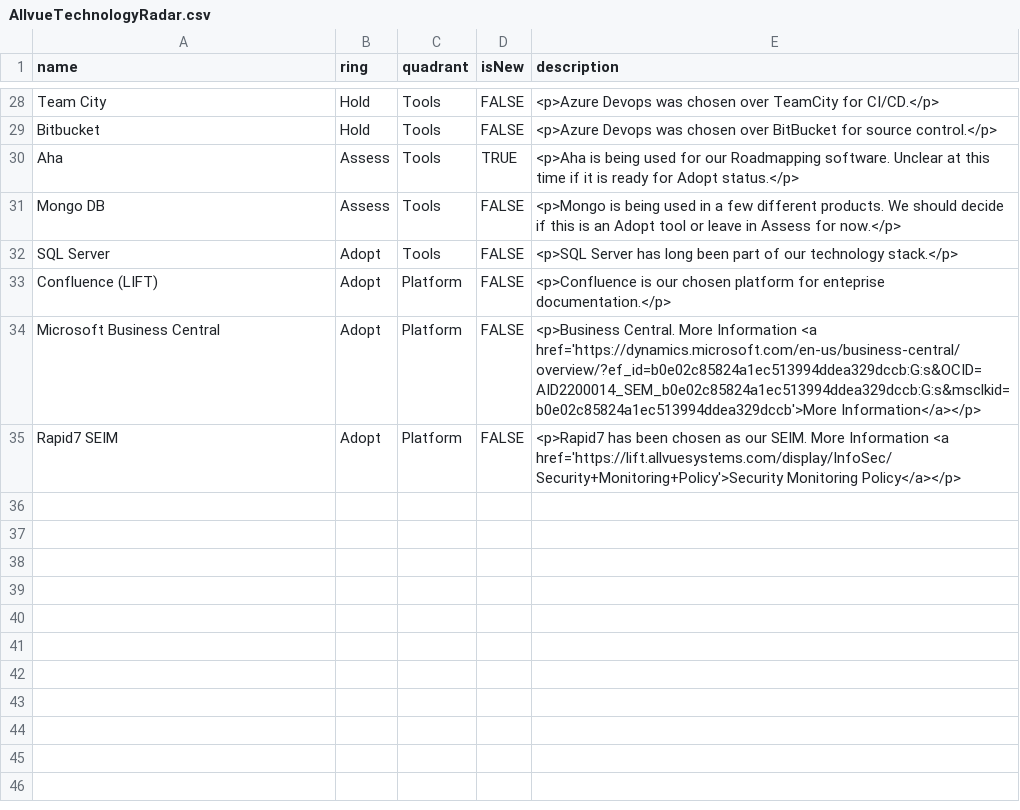
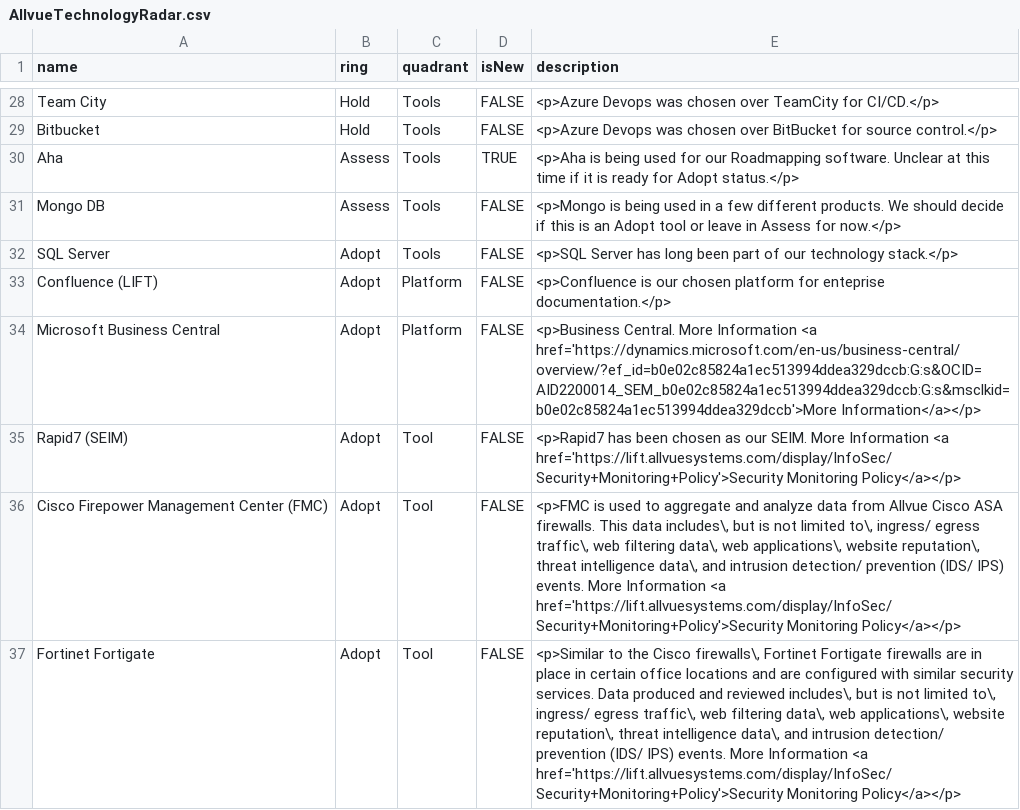
Before and after one commit to RonKewish36/build-your-own-radar, a CSV file: AllvueTechnologyRadar.csv, drawn as a sheet; only a part is shown, gaps mark what is left out.

Commit message:
Update AllvueTechnologyRadar.csv

```diff
--- a/AllvueTechnologyRadar.csv
+++ b/AllvueTechnologyRadar.csv
@@ -34,2 +34,4 @@ Confluence (LIFT),Adopt,Platform,FALSE,"<p>Confluence is our chosen platform for
 Microsoft Business Central,Adopt,Platform,FALSE,"<p>Business Central. More Information <a href='https://dynamics.microsoft.com/en-us/business-central/overview/?ef_id=b0e02c85824a1ec513994ddea329dccb:G:s&OCID=AID2200014_SEM_b0e02c85824a1ec513994ddea329dccb:G:s&msclkid=b0e02c85824a1ec513994ddea329dccb'>More Information</a></p>"
-Rapid7 SEIM,Adopt,Platform,FALSE,"<p>Rapid7 has been chosen as our SEIM. More Information <a href='https://lift.allvuesystems.com/display/InfoSec/Security+Monitoring+Policy'>Security Monitoring Policy</a></p>"
+Rapid7 (SEIM),Adopt,Tool,FALSE,"<p>Rapid7 has been chosen as our SEIM. More Information <a href='https://lift.allvuesystems.com/display/InfoSec/Security+Monitoring+Policy'>Security Monitoring Policy</a></p>"
+Cisco Firepower Management Center (FMC),Adopt,Tool,FALSE,"<p>FMC is used to aggregate and analyze data from Allvue Cisco ASA firewalls.  This data includes\, but is not limited to\, ingress/ egress traffic\, web filtering data\, web applications\, website reputation\, threat intelligence data\, and intrusion detection/ prevention (IDS/ IPS) events. More Information <a href='https://lift.allvuesystems.com/display/InfoSec/Security+Monitoring+Policy'>Security Monitoring Policy</a></p>"
+Fortinet Fortigate,Adopt,Tool,FALSE,"<p>Similar to the Cisco firewalls\, Fortinet Fortigate firewalls are in place in certain office locations and are configured with similar security services.  Data produced and reviewed includes\, but is not limited to\, ingress/ egress traffic\, web filtering data\, web applications\, website reputation\, threat intelligence data\, and intrusion detection/ prevention (IDS/ IPS) events. More Information <a href='https://lift.allvuesystems.com/display/InfoSec/Security+Monitoring+Policy'>Security Monitoring Policy</a></p>"
```
